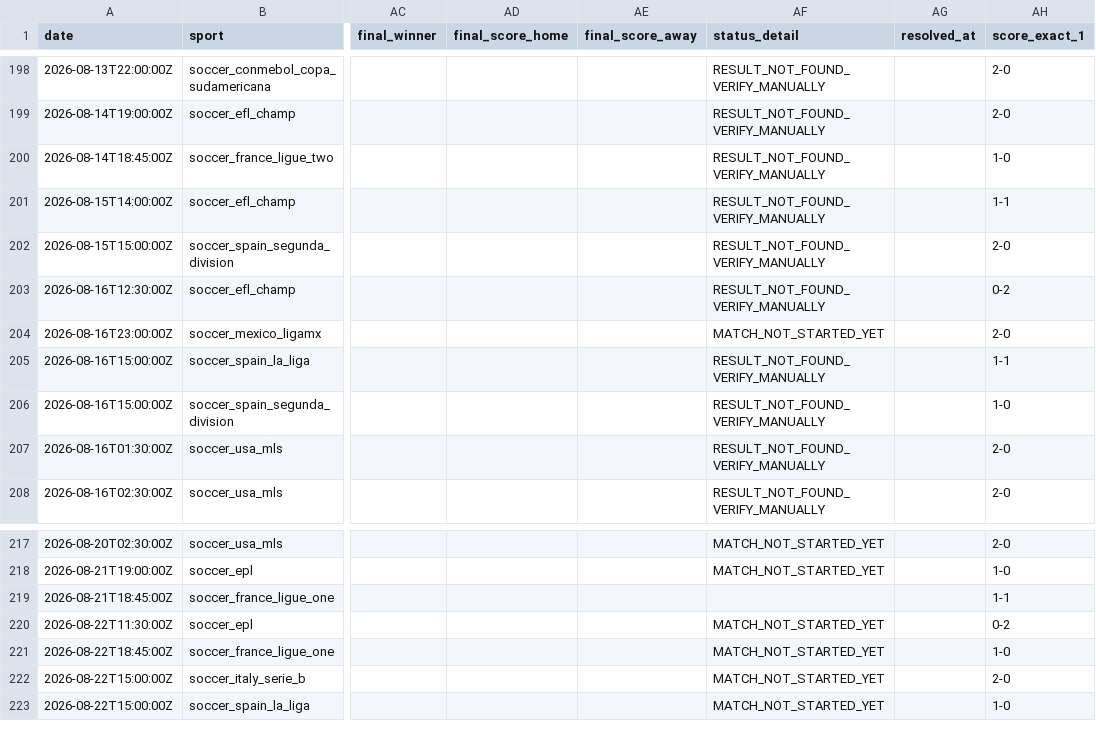
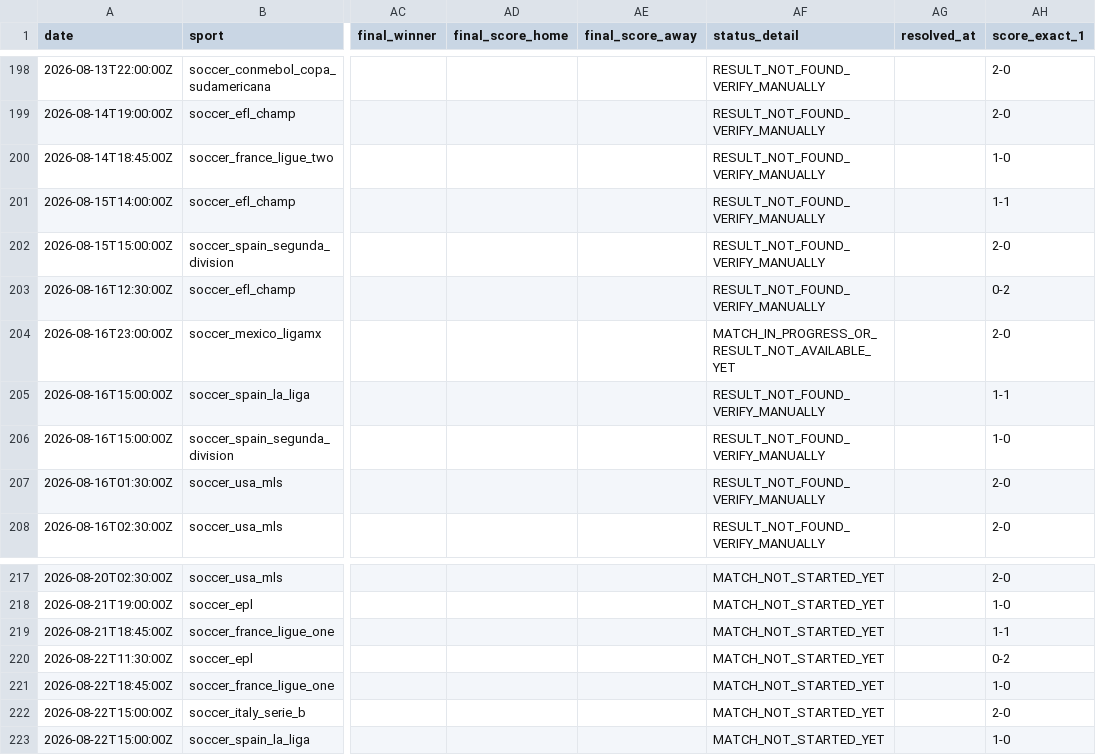
Before and after one commit to lazered543/ParisSportifs_IA_Ultime, a CSV file: tracking_results.csv, drawn as a sheet; only a part is shown, gaps mark what is left out; the diff names each change by its address in the sheet, - before the commit and + after, or states it on an @@ line.

```diff
--- a/tracking_results.csv
+++ b/tracking_results.csv
-AF204 (status_detail): MATCH_NOT_STARTED_YET
+AF204 (status_detail): MATCH_IN_PROGRESS_OR_RESULT_NOT_AVAILABLE_YET
-AF219 (status_detail): (empty)
+AF219 (status_detail): MATCH_NOT_STARTED_YET
```
Also changed, not shown: data/predictions/predictions_today.csv, data/predictions/value_bets_today.csv.
